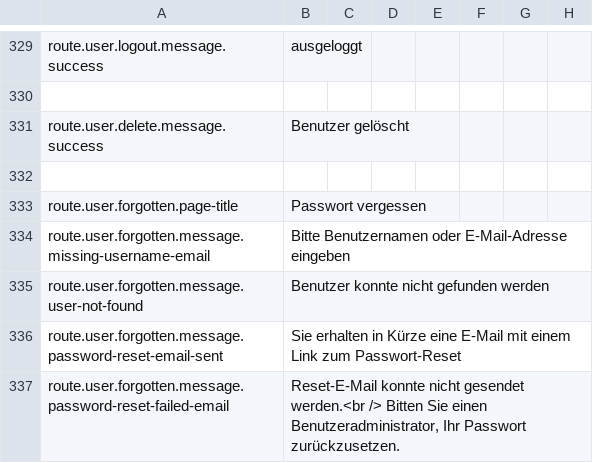
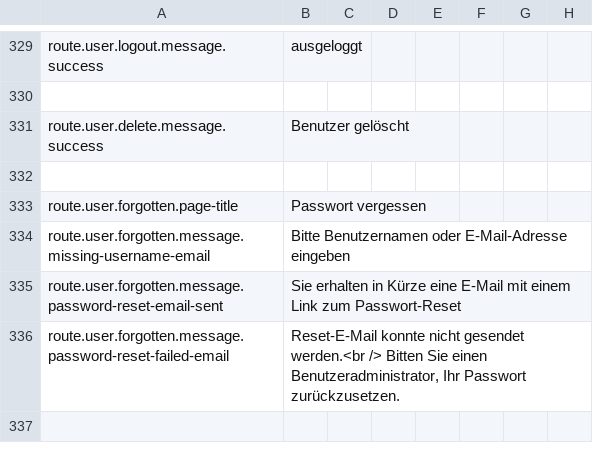
Before and after one commit to outlandishideas/social-monitor, a CSV file: languages/lang.de.csv, drawn as a sheet; only a part is shown, gaps mark what is left out; the shorter side is filled out with more unchanged rows; the diff names each change by its address in the sheet, - before the commit and + after, or states it on an @@ line.

Commit message:
Show same message for reset password to avoid username harvesting

```diff
--- a/languages/lang.de.csv
+++ b/languages/lang.de.csv
-row 335: route.user.forgotten.message.user-not-found | Benutzer konnte nicht gefunden werden
```
Also changed, not shown: languages/lang.en.csv, 1 other file.
